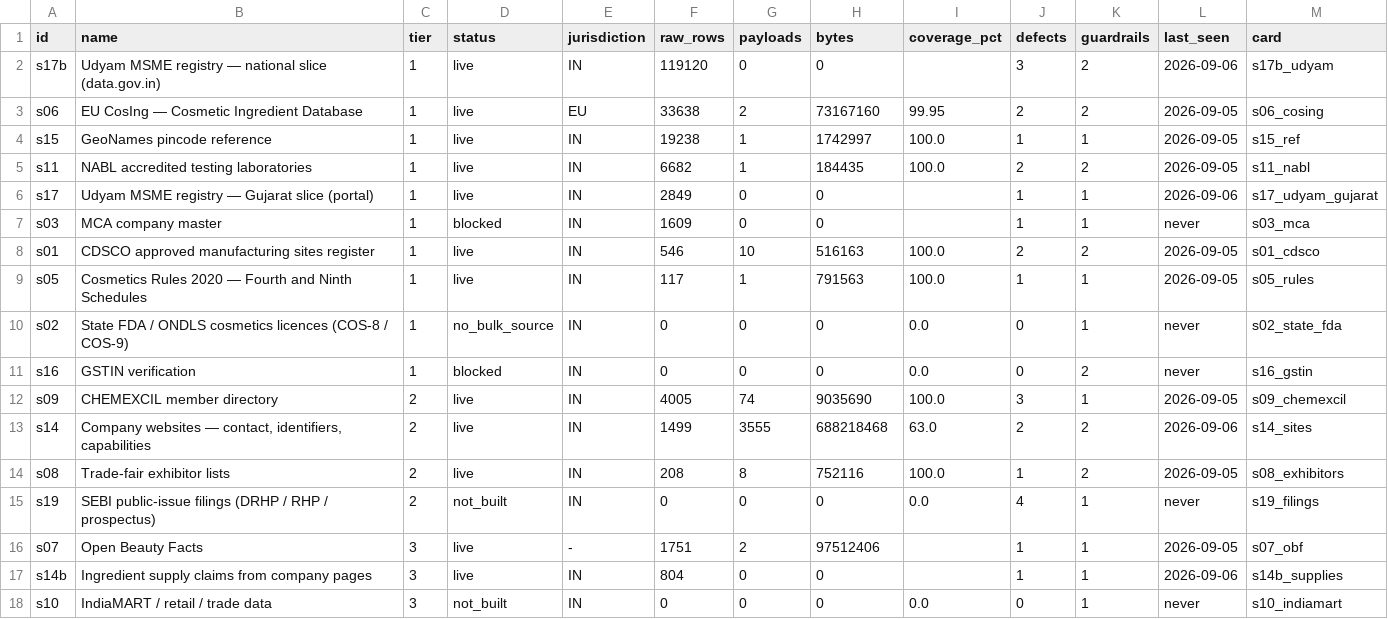
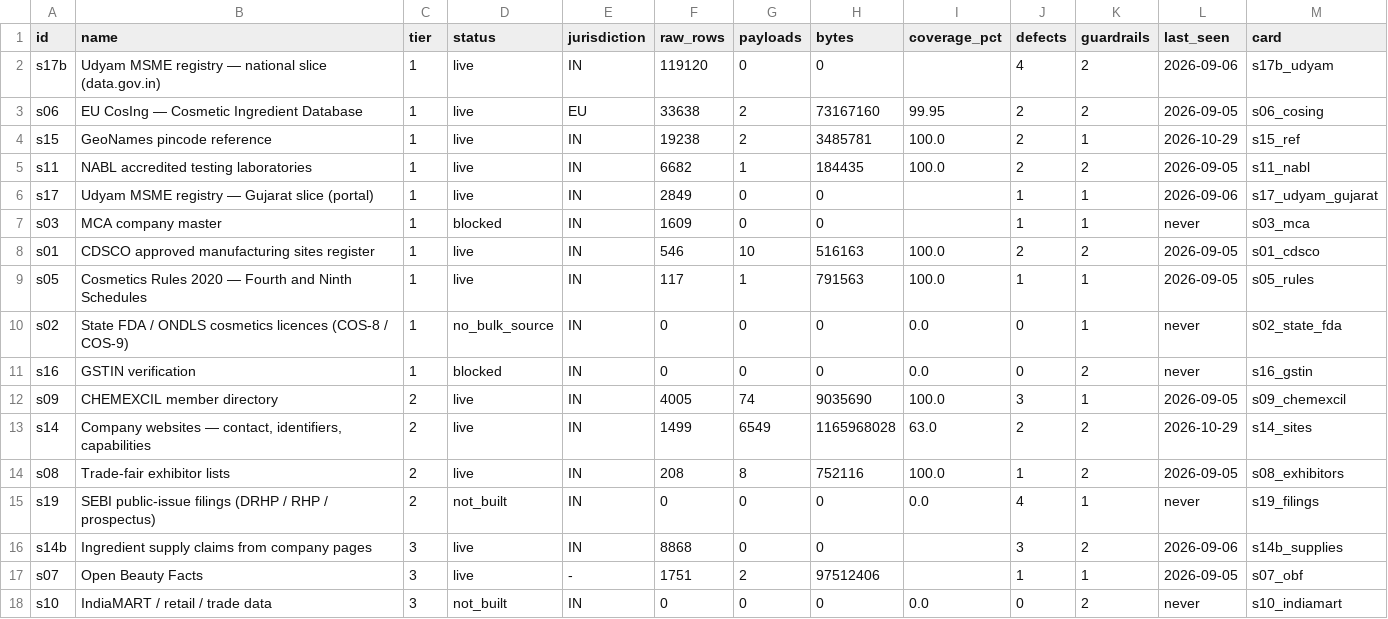
Before and after one commit to Sarvesh67/Jarvis, a CSV file: cosmetics/site/sources/catalog/sources.csv, drawn as a sheet.

```diff
--- a/cosmetics/site/sources/catalog/sources.csv
+++ b/cosmetics/site/sources/catalog/sources.csv
@@ -1,5 +1,5 @@
 id,name,tier,status,jurisdiction,raw_rows,payloads,bytes,coverage_pct,defects,guardrails,last_seen,card
-s17b,Udyam MSME registry — national slice (data.gov.in),1,live,IN,119120,0,0,,3,2,2026-09-06,s17b_udyam
+s17b,Udyam MSME registry — national slice (data.gov.in),1,live,IN,119120,0,0,,4,2,2026-09-06,s17b_udyam
 s06,EU CosIng — Cosmetic Ingredient Database,1,live,EU,33638,2,73167160,99.95,2,2,2026-09-05,s06_cosing
-s15,GeoNames pincode reference,1,live,IN,19238,1,1742997,100.0,1,1,2026-09-05,s15_ref
+s15,GeoNames pincode reference,1,live,IN,19238,2,3485781,100.0,2,1,2026-10-29,s15_ref
 s11,NABL accredited testing laboratories,1,live,IN,6682,1,184435,100.0,2,2,2026-09-05,s11_nabl
@@ -12,7 +12,7 @@ s16,GSTIN verification,1,blocked,IN,0,0,0,0.0,0,2,never,s16_gstin
 s09,CHEMEXCIL member directory,2,live,IN,4005,74,9035690,100.0,3,1,2026-09-05,s09_chemexcil
-s14,"Company websites — contact, identifiers, capabilities",2,live,IN,1499,3555,688218468,63.0,2,2,2026-09-06,s14_sites
+s14,"Company websites — contact, identifiers, capabilities",2,live,IN,1499,6549,1165968028,63.0,2,2,2026-10-29,s14_sites
 s08,Trade-fair exhibitor lists,2,live,IN,208,8,752116,100.0,1,2,2026-09-05,s08_exhibitors
 s19,SEBI public-issue filings (DRHP / RHP / prospectus),2,not_built,IN,0,0,0,0.0,4,1,never,s19_filings
+s14b,Ingredient supply claims from company pages,3,live,IN,8868,0,0,,3,2,2026-09-06,s14b_supplies
 s07,Open Beauty Facts,3,live,-,1751,2,97512406,,1,1,2026-09-05,s07_obf
-s14b,Ingredient supply claims from company pages,3,live,IN,804,0,0,,1,1,2026-09-06,s14b_supplies
-s10,IndiaMART / retail / trade data,3,not_built,IN,0,0,0,0.0,0,1,never,s10_indiamart
+s10,IndiaMART / retail / trade data,3,not_built,IN,0,0,0,0.0,0,2,never,s10_indiamart
```
Also changed, not shown: cosmetics/site/sources/catalog/edges.csv, cosmetics/site/sources/catalog/nodes.csv, 4 other files.
